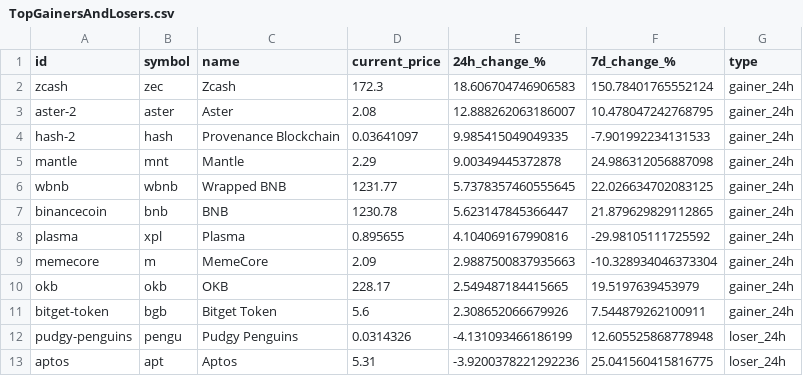
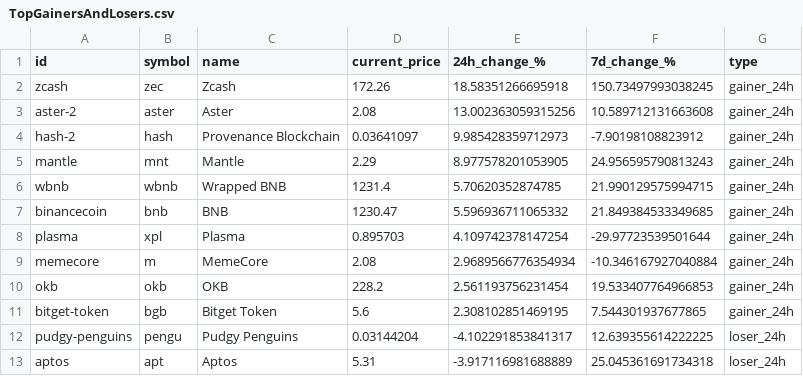
Before and after one commit to CalvinSkunnies/playground, a CSV file: TopGainersAndLosers.csv, drawn as a sheet; only a part is shown; the diff covers the shown part only.

```diff
--- a/TopGainersAndLosers.csv
+++ b/TopGainersAndLosers.csv
@@ -1,13 +1,13 @@
 id,symbol,name,current_price,24h_change_%,7d_change_%,type
-zcash,zec,Zcash,172.3,18.606704746906583,150.78401765552124,gainer_24h
-aster-2,aster,Aster,2.08,12.888262063186007,10.478047242768795,gainer_24h
-hash-2,hash,Provenance Blockchain,0.03641097,9.985415049049335,-7.901992234131533,gainer_24h
-mantle,mnt,Mantle,2.29,9.00349445372878,24.986312056887098,gainer_24h
-wbnb,wbnb,Wrapped BNB,1231.77,5.7378357460555645,22.026634702083125,gainer_24h
-binancecoin,bnb,BNB,1230.78,5.623147845366447,21.879629829112865,gainer_24h
-plasma,xpl,Plasma,0.895655,4.104069167990816,-29.98105111725592,gainer_24h
-memecore,m,MemeCore,2.09,2.9887500837935663,-10.328934046373304,gainer_24h
-okb,okb,OKB,228.17,2.549487184415665,19.5197639453979,gainer_24h
-bitget-token,bgb,Bitget Token,5.6,2.308652066679926,7.544879262100911,gainer_24h
-pudgy-penguins,pengu,Pudgy Penguins,0.0314326,-4.131093466186199,12.605525868778948,loser_24h
-aptos,apt,Aptos,5.31,-3.9200378221292236,25.041560415816775,loser_24h
+zcash,zec,Zcash,172.26,18.58351266695918,150.73497993038245,gainer_24h
+aster-2,aster,Aster,2.08,13.002363059315256,10.589712131663608,gainer_24h
+hash-2,hash,Provenance Blockchain,0.03641097,9.985428359712973,-7.90198108823912,gainer_24h
+mantle,mnt,Mantle,2.29,8.977578201053905,24.956595790813243,gainer_24h
+wbnb,wbnb,Wrapped BNB,1231.4,5.70620352874785,21.990129575994715,gainer_24h
+binancecoin,bnb,BNB,1230.47,5.596936711065332,21.849384533349685,gainer_24h
+plasma,xpl,Plasma,0.895703,4.109742378147254,-29.97723539501644,gainer_24h
+memecore,m,MemeCore,2.08,2.9689566776354934,-10.346167927040884,gainer_24h
+okb,okb,OKB,228.2,2.561193756231454,19.533407764966853,gainer_24h
+bitget-token,bgb,Bitget Token,5.6,2.308102851469195,7.544301937677865,gainer_24h
+pudgy-penguins,pengu,Pudgy Penguins,0.03144204,-4.102291853841317,12.639355614222225,loser_24h
+aptos,apt,Aptos,5.31,-3.917116981688889,25.045361691734318,loser_24h
```
Also changed, not shown: 2 added rows, 2 removed rows and 69 edited cells elsewhere in this file.
